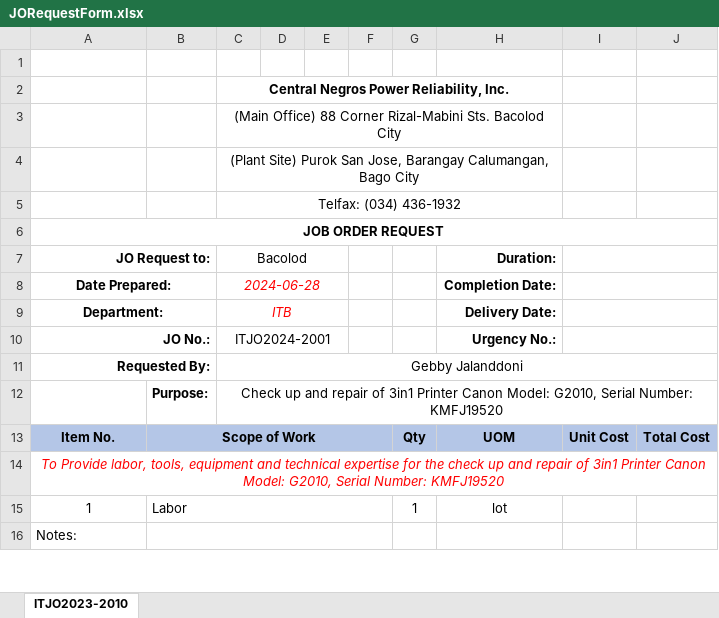
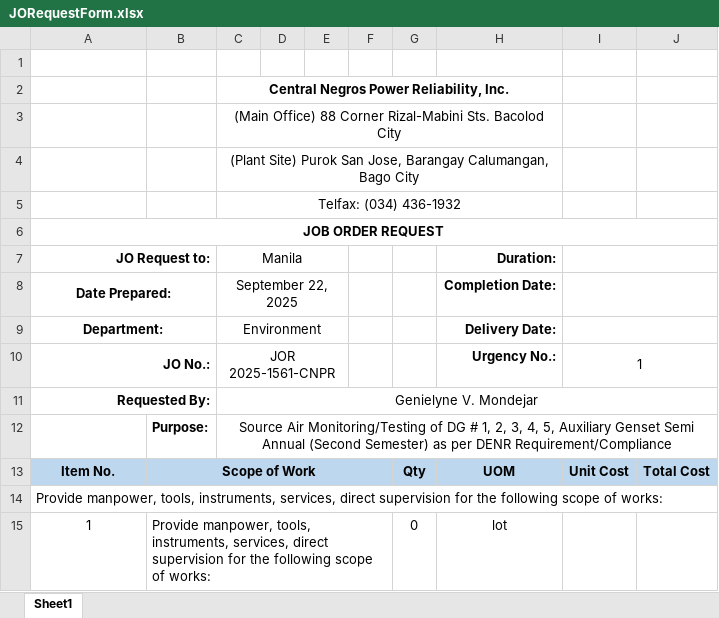
Before and after one commit to JonahBenares/purchasing, an Excel workbook: uploads/excel/JORequestForm.xlsx, sheet Sheet1, drawn as a sheet; only a part is shown; values as stored, in another font and other column widths than the file's, no borders; charts and pictures not drawn; removed rows and columns are numbered as before the commit, all else as after; the diff covers the shown part only; the diff names each change by its address in the sheet, - before the commit and + after, or states it on an @@ line.

```diff
--- a/uploads/excel/JORequestForm.xlsx (sheet Sheet1)
+++ b/uploads/excel/JORequestForm.xlsx (sheet Sheet1)
-sheet tab: ITJO2023-2010
+sheet tab: Sheet1
-C7: Bacolod
+C7: Manila
-C8 (Manila): 2024-06-28
+C8 (Manila): September 22, 2025
@@ C8:C9 italic: on → off, text colour: #FF0000 → black @@
-C9 (Manila): ITB
+C9 (Manila): Environment
-C10 (Manila): ITJO2024-2001
+C10 (Manila): JOR 2025-1561-CNPR
-I10: (empty)
+I10: 1
-C11 (Manila): Gebby Jalanddoni
+C11 (Manila): Genielyne V. Mondejar
-C12 (Manila): Check up and repair of 3in1 Printer Canon Model: G2010, Serial Number: KMFJ19520
+C12 (Manila): Source Air Monitoring/Testing of DG # 1, 2, 3, 4, 5, Auxiliary Genset Semi Annual (Second Semester) as per DENR Requirement/Compliance
-C13:F13 fill: none
+C13:F13 fill: #BDD7EE
-A14 (JO Request to:): To Provide labor, tools, equipment and technical expertise for the check up and repair of 3in1 Printer Canon Model: G2010, Serial Number: KMFJ19520
+A14 (JO Request to:): Provide manpower, tools, instruments, services, direct supervision for the following scope of works:
@@ A14 italic: on → off, text colour: #FF0000 → black, alignment: center → left @@
-B15: Labor
+B15: Provide manpower, tools, instruments, services, direct supervision for the following scope of works:
-G15: 1
+G15: 0
-row 16: Notes:
```
Also changed, not shown: 3 removed rows, 24 edited cells and merged cells elsewhere in this sheet, charts or pictures.
